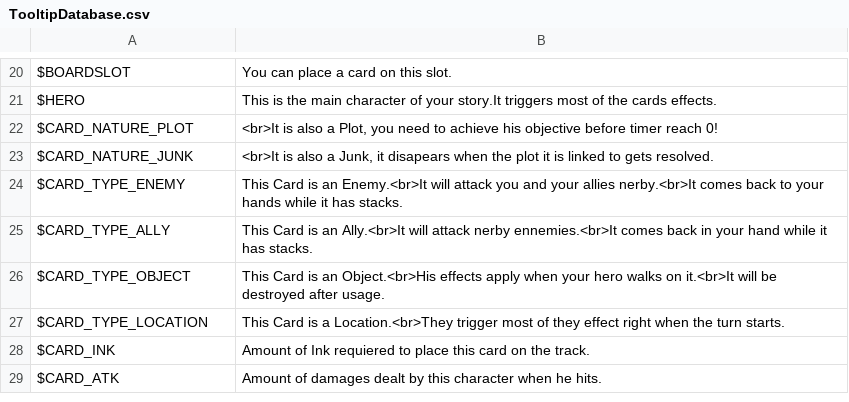
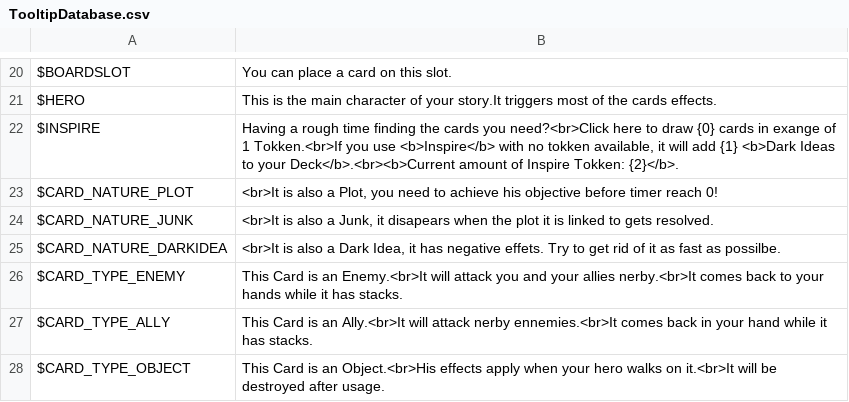
Before and after one commit to thomasdepraz/TaleTellerRepo, a CSV file: TaleTeller Prototypes/Assets/Localization/Files/TooltipDatabase.csv, drawn as a sheet; only a part is shown, gaps mark what is left out; the shorter side is filled out with more unchanged rows.

```diff
--- a/TaleTeller Prototypes/Assets/Localization/Files/TooltipDatabase.csv
+++ b/TaleTeller Prototypes/Assets/Localization/Files/TooltipDatabase.csv
@@ -21,4 +21,6 @@ $BOARDSLOT	You can place a card on this slot.
 $HERO	This is the main character of your story.It triggers most of the cards effects.
+$INSPIRE	Having a rough time finding the cards you need?<br>Click here to draw {0} cards in exange of 1 Tokken.<br>If you use <b>Inspire</b> with no tokken available, it will add {1} <b>Dark Ideas to your Deck</b>.<br><b>Current amount of Inspire Tokken: {2}</b>.
 $CARD_NATURE_PLOT	<br>It is also a Plot, you need to achieve his objective before timer reach 0!
 $CARD_NATURE_JUNK	<br>It is also a Junk, it disapears when the plot it is linked to gets resolved.
+$CARD_NATURE_DARKIDEA	<br>It is also a Dark Idea, it has negative effets. Try to get rid of it as fast as possilbe.
 $CARD_TYPE_ENEMY	This Card is an Enemy.<br>It will attack you and your allies nerby.<br>It comes back to your hands while it has stacks.
```
Also changed, not shown: 9 other files.
